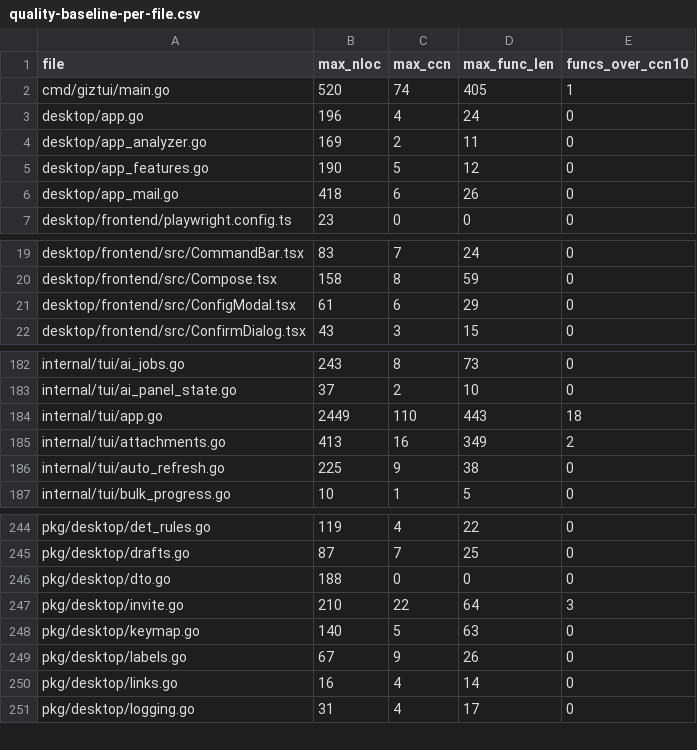
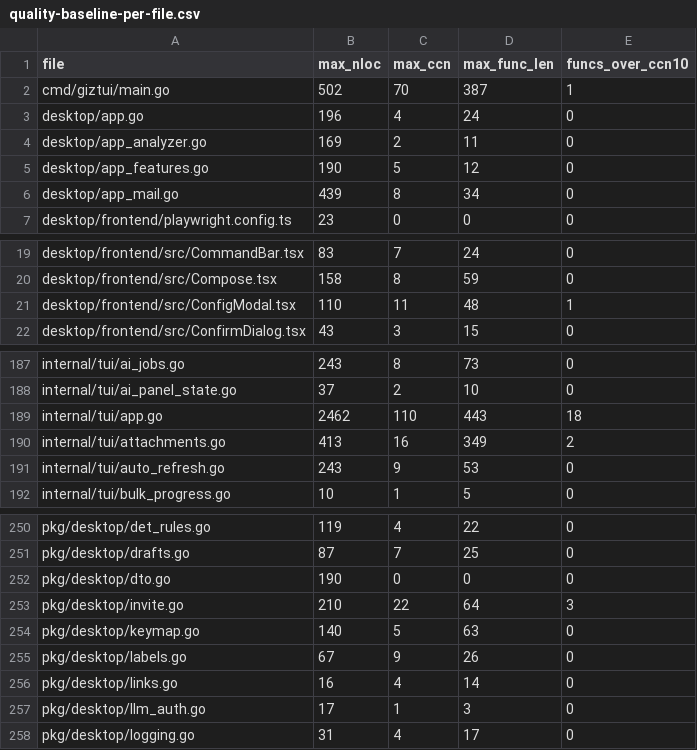
Before and after one commit to ajramos/giztui, a CSV file: quality-baseline-per-file.csv, drawn as a sheet; only a part is shown, gaps mark what is left out; the diff covers the shown part only.

```diff
--- a/quality-baseline-per-file.csv
+++ b/quality-baseline-per-file.csv
@@ -1,3 +1,3 @@
 file,max_nloc,max_ccn,max_func_len,funcs_over_ccn10
-cmd/giztui/main.go,520,74,405,1
+cmd/giztui/main.go,502,70,387,1
 desktop/app.go,196,4,24,0
@@ -5,3 +5,3 @@ desktop/app_analyzer.go,169,2,11,0
 desktop/app_features.go,190,5,12,0
-desktop/app_mail.go,418,6,26,0
+desktop/app_mail.go,439,8,34,0
 desktop/frontend/playwright.config.ts,23,0,0,0
@@ -20,3 +20,3 @@ desktop/frontend/src/CommandBar.tsx,83,7,24,0
 desktop/frontend/src/Compose.tsx,158,8,59,0
-desktop/frontend/src/ConfigModal.tsx,61,6,29,0
+desktop/frontend/src/ConfigModal.tsx,110,11,48,1
 desktop/frontend/src/ConfirmDialog.tsx,43,3,15,0
@@ -183,5 +188,5 @@ internal/tui/ai_jobs.go,243,8,73,0
 internal/tui/ai_panel_state.go,37,2,10,0
-internal/tui/app.go,2449,110,443,18
+internal/tui/app.go,2462,110,443,18
 internal/tui/attachments.go,413,16,349,2
-internal/tui/auto_refresh.go,225,9,38,0
+internal/tui/auto_refresh.go,243,9,53,0
 internal/tui/bulk_progress.go,10,1,5,0
@@ -245,3 +251,3 @@ pkg/desktop/det_rules.go,119,4,22,0
 pkg/desktop/drafts.go,87,7,25,0
-pkg/desktop/dto.go,188,0,0,0
+pkg/desktop/dto.go,190,0,0,0
 pkg/desktop/invite.go,210,22,64,3
@@ -250,2 +256,3 @@ pkg/desktop/labels.go,67,9,26,0
 pkg/desktop/links.go,16,4,14,0
+pkg/desktop/llm_auth.go,17,1,3,0
 pkg/desktop/logging.go,31,4,17,0
```
Also changed, not shown: 6 added rows and 21 edited cells elsewhere in this file, 1 other file.
